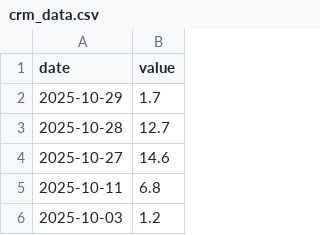
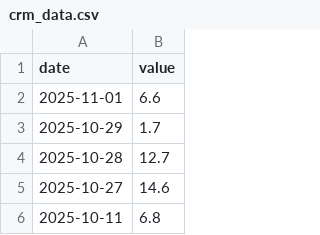
Before and after one commit to ttamura01/radon_data, a CSV file: crm_data.csv, drawn as a sheet; only a part is shown; the shorter side is filled out with more unchanged rows; the diff names each change by its address in the sheet, - before the commit and + after, or states it on an @@ line.

Commit message:
updates with the latest data

```diff
--- a/crm_data.csv
+++ b/crm_data.csv
+row 2: 2025-11-01 | 6.6
```
Also changed, not shown: 1 other file.
